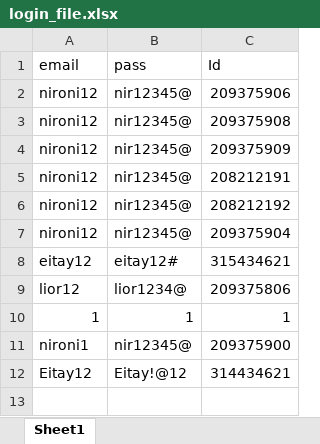
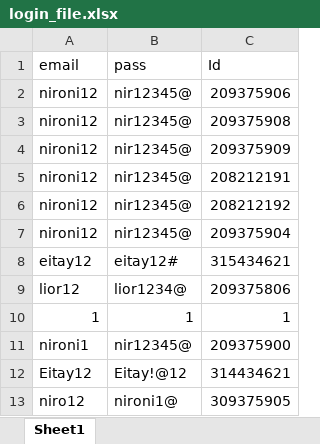
Before and after one commit to altereitay/BirdsControl, an Excel workbook: BirdsControl/login_file.xlsx, sheet Sheet1, drawn as a sheet; values as stored, in another font and other column widths than the file's, no borders; the diff names each change by its address in the sheet, - before the commit and + after, or states it on an @@ line.

```diff
--- a/BirdsControl/login_file.xlsx (sheet Sheet1)
+++ b/BirdsControl/login_file.xlsx (sheet Sheet1)
+row 13: niro12 | nironi1@ | 309375905
```
Also changed, not shown: 11 other files.
